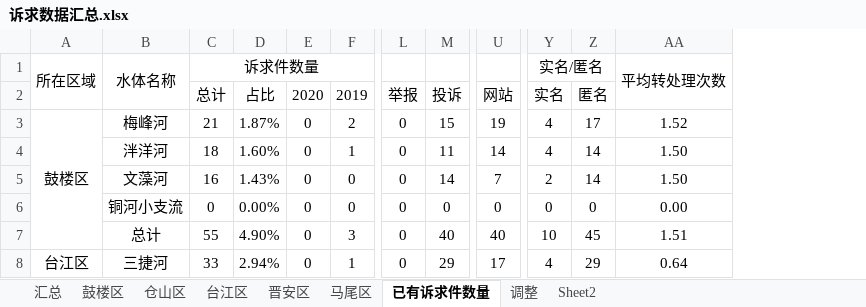
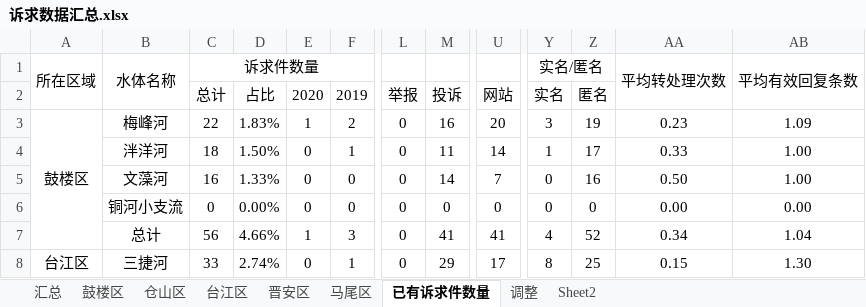
Before and after one commit to timeofmei/work, an Excel workbook: data/诉求数据汇总.xlsx, sheet 已有诉求件数量, drawn as a sheet; only a part is shown, gaps mark what is left out; values as stored, in another font and other column widths than the file's, no borders; charts and pictures not drawn; removed rows and columns are numbered as before the commit, all else as after; the diff covers the shown part only; the diff names each change by its address in the sheet, - before the commit and + after, or states it on an @@ line.

```diff
--- a/data/诉求数据汇总.xlsx (sheet 已有诉求件数量)
+++ b/data/诉求数据汇总.xlsx (sheet 已有诉求件数量)
-column AA, rows 1-8: 平均转处理次数 |  | 1.52 | 1.50 | 1.50 | 0.00 | 1.51 | 0.64
+column AA, rows 1-8: 平均转处理次数 |  | 0.23 | 0.33 | 0.50 | 0.00 | 0.34 | 0.15
+column AB, rows 1-8: 平均有效回复条数 |  | 1.09 | 1.00 | 1.00 | 0.00 | 1.04 | 1.30
-C3 (总计): 21
+C3 (总计): 22
-D3 (占比): 1.87%
+D3 (占比): 1.83%
-E3 (2020): 0
+E3 (2020): 1
-M3 (投诉): 15
+M3 (投诉): 16
-U3 (网站): 19
+U3 (网站): 20
-Y3 (实名): 4
+Y3 (实名): 3
-Z3 (匿名): 17
+Z3 (匿名): 19
-D4 (占比): 1.60%
+D4 (占比): 1.50%
-Y4 (实名): 4
+Y4 (实名): 1
-Z4 (匿名): 14
+Z4 (匿名): 17
-D5 (占比): 1.43%
+D5 (占比): 1.33%
-Y5 (实名): 2
+Y5 (实名): 0
-Z5 (匿名): 14
+Z5 (匿名): 16
-C7 (总计): 55
+C7 (总计): 56
-D7 (占比): 4.90%
+D7 (占比): 4.66%
-E7 (2020): 0
+E7 (2020): 1
-M7 (投诉): 40
+M7 (投诉): 41
-U7 (网站): 40
+U7 (网站): 41
-Y7 (实名): 10
+Y7 (实名): 4
-Z7 (匿名): 45
+Z7 (匿名): 52
-D8 (占比): 2.94%
+D8 (占比): 2.74%
-Y8 (实名): 4
+Y8 (实名): 8
-Z8 (匿名): 29
+Z8 (匿名): 25
```
Also changed, not shown: 1 added row, 1 removed row and 231 edited cells elsewhere in this sheet, sheet 汇总, sheet 仓山区, sheet 晋安区, sheet 台江区, sheet 鼓楼区, sheet 调整, 2 more sheets, formulas that keep their value, hidden cells, charts or pictures, result/jieguo.xlsx, result/suqiu.xlsx, 27 other files.
